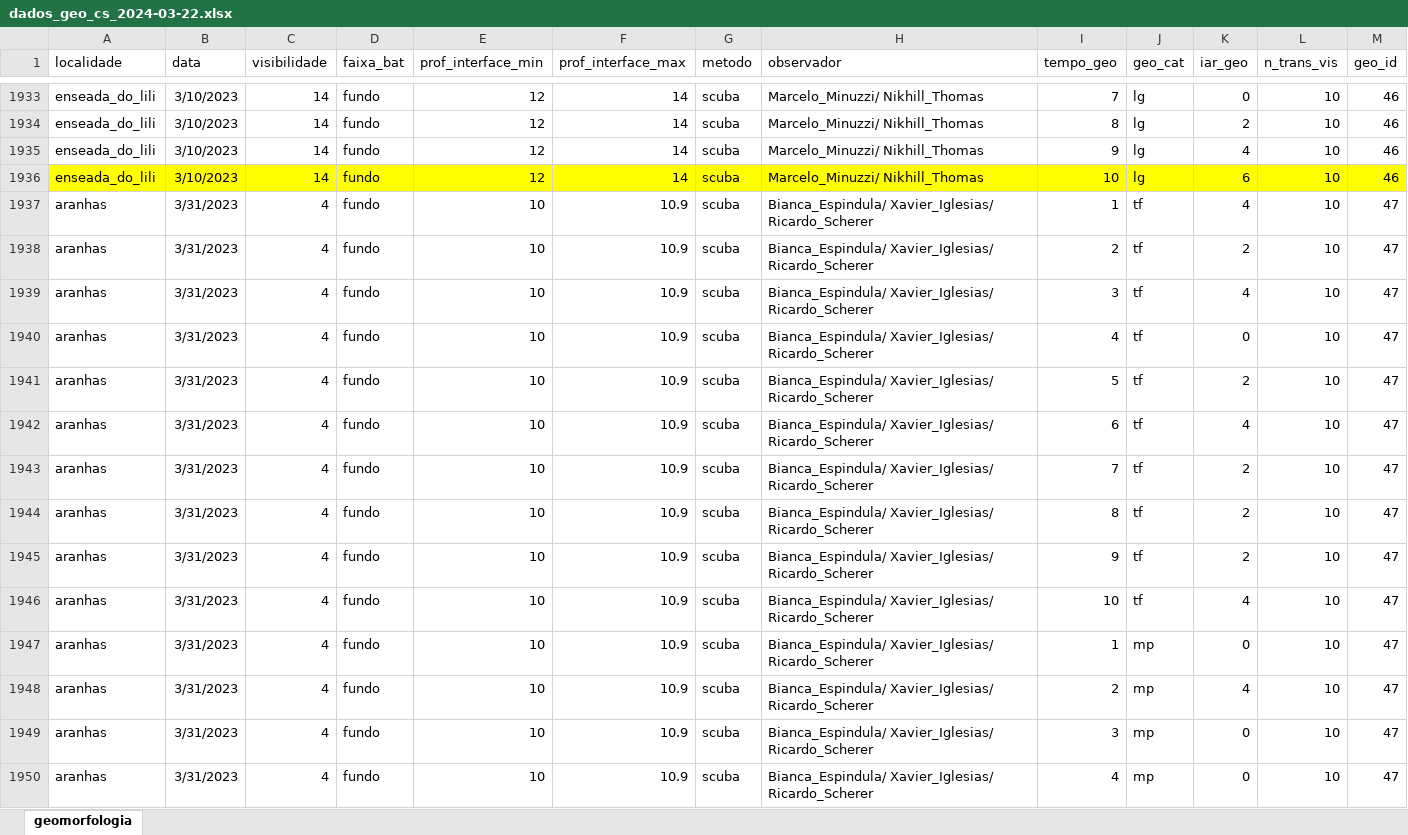
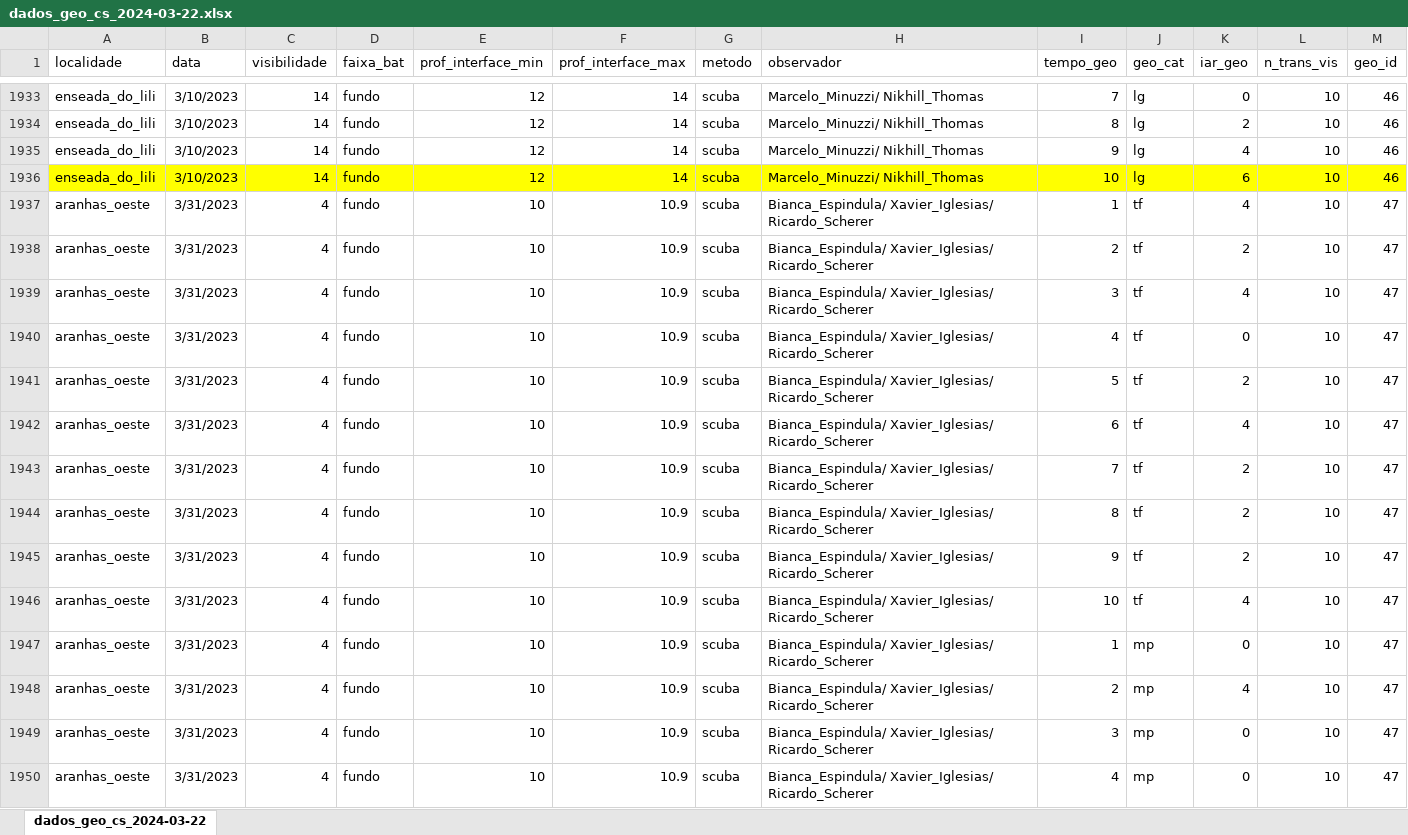
Before and after one commit to silveiratcl/unmarked_cs, an Excel workbook: data/dados_geo_cs_2024-03-22.xlsx, sheet dados_geo_cs_2024-03-22, drawn as a sheet; only a part is shown, gaps mark what is left out; values as stored, in another font and other column widths than the file's, no borders; the diff covers the shown part only; the diff names each change by its address in the sheet, - before the commit and + after, or states it on an @@ line.

```diff
--- a/data/dados_geo_cs_2024-03-22.xlsx (sheet dados_geo_cs_2024-03-22)
+++ b/data/dados_geo_cs_2024-03-22.xlsx (sheet dados_geo_cs_2024-03-22)
-sheet tab: geomorfologia
+sheet tab: dados_geo_cs_2024-03-22
-A1937:A1950 (localidade): aranhas
+A1937:A1950 (localidade): aranhas_oeste
```
Also changed, not shown: 626 edited cells and cell formats elsewhere in this sheet, data/dados_monitoramento_cs_2024-03-22.xlsx, 5 other files.
